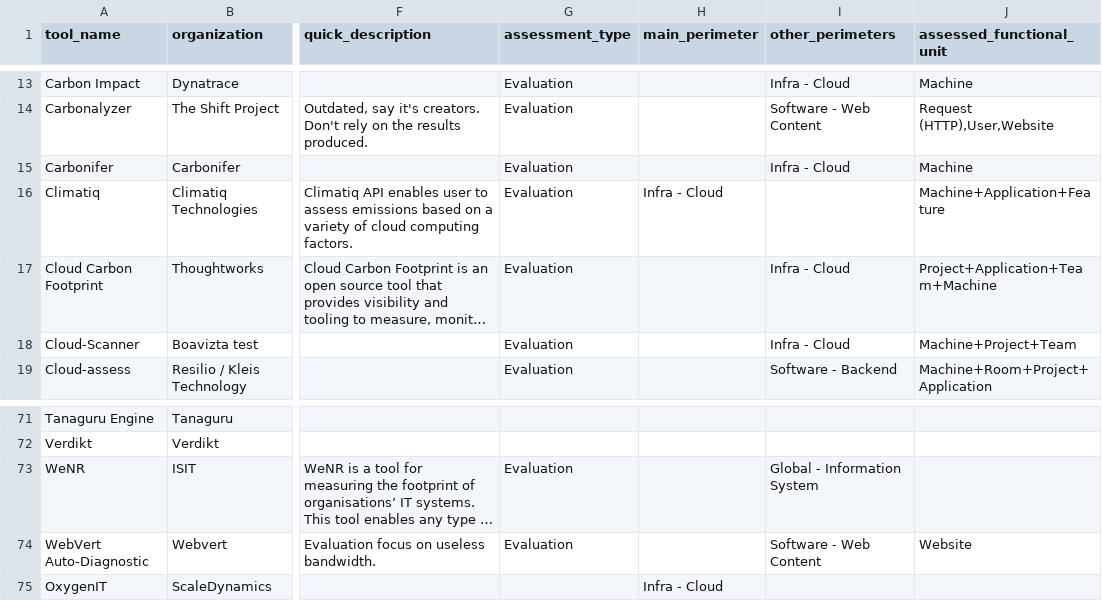
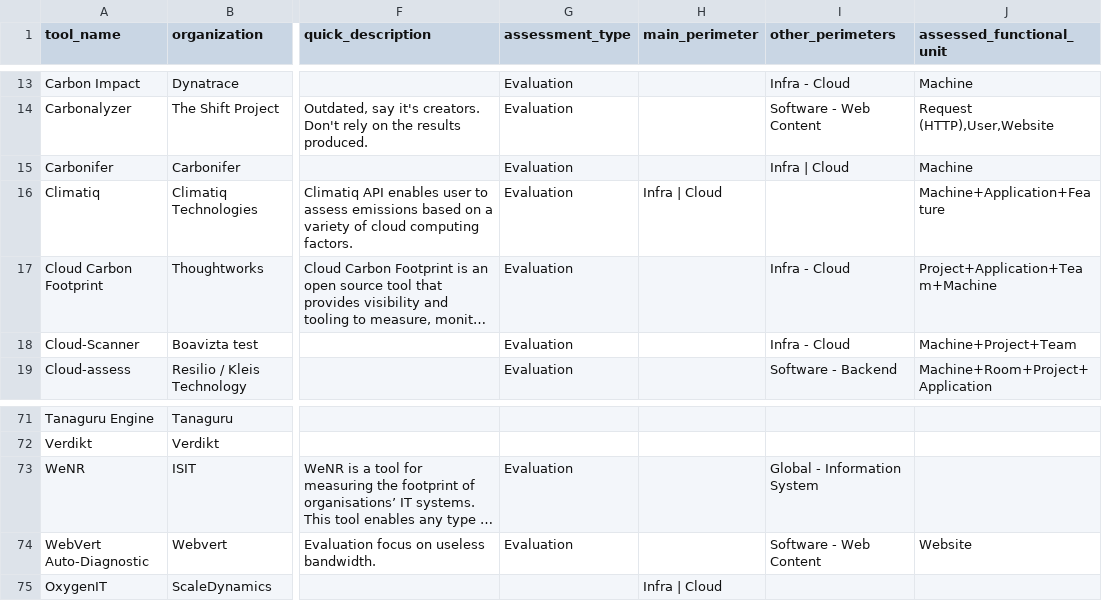
Before and after one commit to olebrussels/boavizta-ict-sust-tools-fork, a CSV file: ictst/data/tools.csv, drawn as a sheet; only a part is shown, gaps mark what is left out; long unchanged cells end in …; the diff names each change by its address in the sheet, - before the commit and + after, or states it on an @@ line.

Commit message:
fix: update data to pas validation

```diff
--- a/ictst/data/tools.csv
+++ b/ictst/data/tools.csv
-I15 (other_perimeters): Infra - Cloud
+I15 (other_perimeters): Infra | Cloud
-H16 (main_perimeter): Infra - Cloud
+H16 (main_perimeter): Infra | Cloud
-H75 (main_perimeter): Infra - Cloud
+H75 (main_perimeter): Infra | Cloud
```
